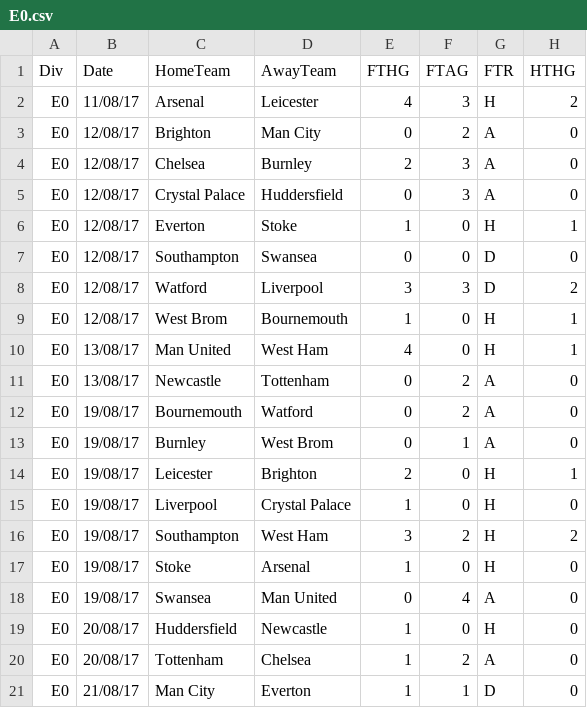
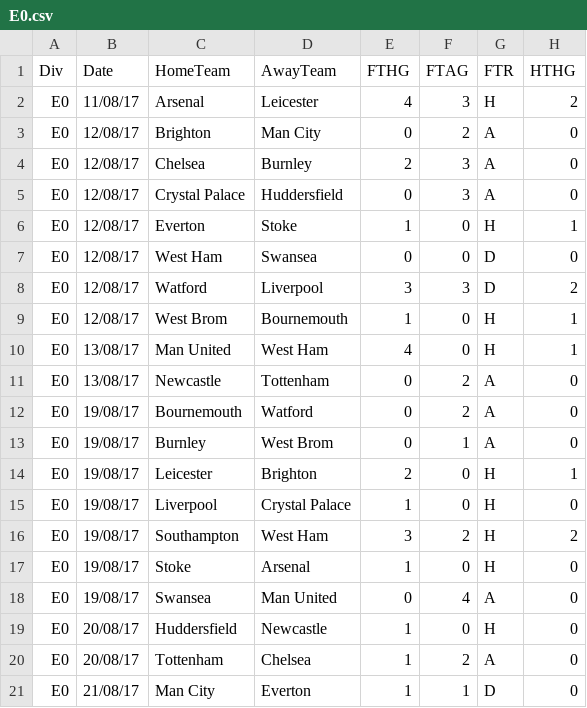
Before and after one commit to iamsky13/FootBall-Prediction, a CSV file: data/E0.csv, drawn as a sheet; only a part is shown; the diff names each change by its address in the sheet, - before the commit and + after, or states it on an @@ line.

```diff
--- a/data/E0.csv
+++ b/data/E0.csv
-C7 (HomeTeam): Southampton
+C7 (HomeTeam): West Ham
```
Also changed, not shown: 1 other file.
